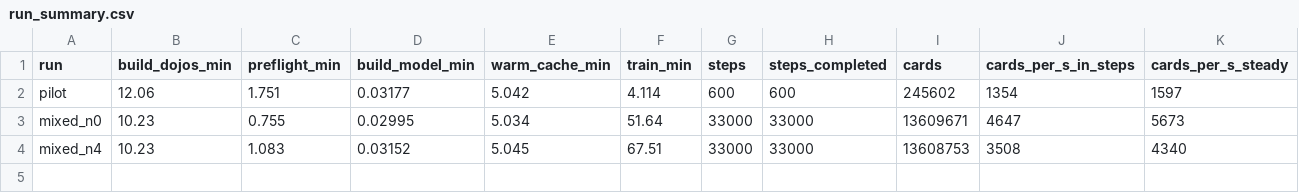
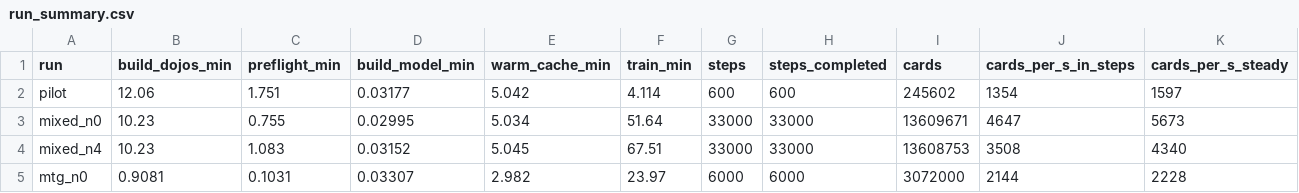
Before and after one commit to toon-leader-bacon/TradingCardGameEmbeddings, a CSV file: experiments/2026-10-24_scale_profile/results/run_summary.csv, drawn as a sheet; only a part is shown; rows hold the shown columns only; the diff names each change by its address in the sheet, - before the commit and + after, or states it on an @@ line.

```diff
--- a/experiments/2026-10-24_scale_profile/results/run_summary.csv
+++ b/experiments/2026-10-24_scale_profile/results/run_summary.csv
+row 5: mtg_n0 | 0.9081 | 0.1031 | 0.03307 | 2.982 | 23.97 | 6000 | 6000 | 3072000 | 2144 | 2228
```
Also changed, not shown: experiments/2026-10-24_scale_profile/results/by_dojo.csv, experiments/2026-10-24_scale_profile/results/by_family.csv, 7 other files.
